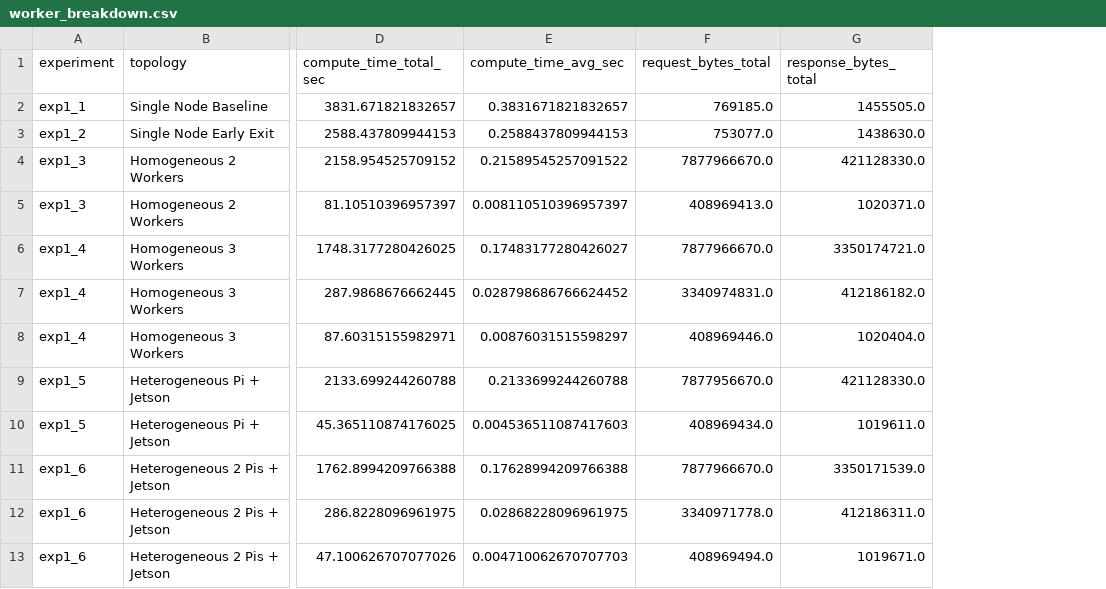
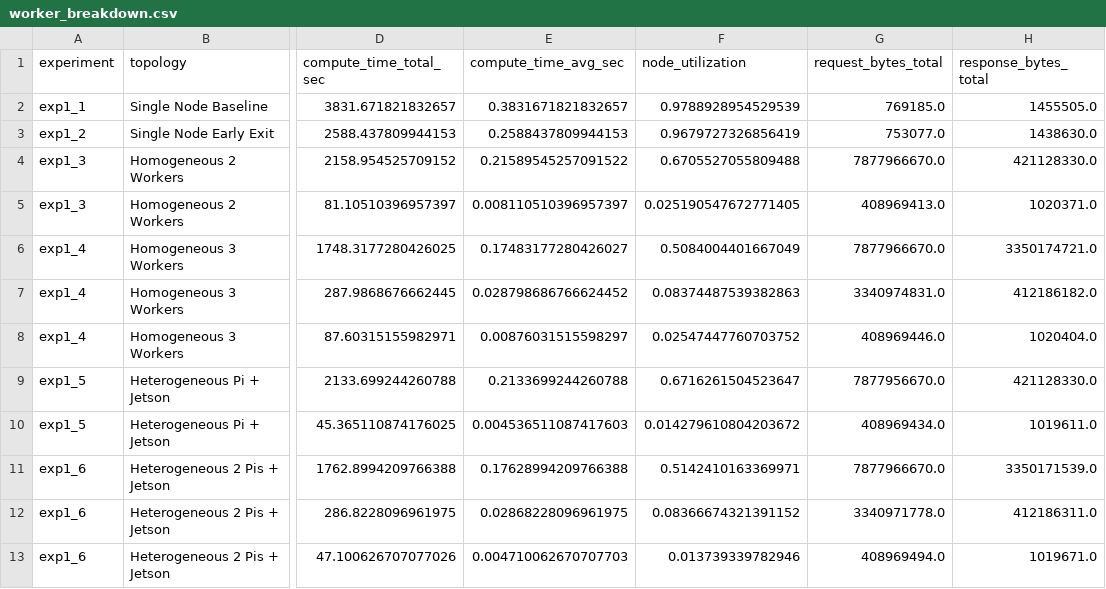
Before and after one commit to JohnnyPol/Thesis-Experiments, a CSV file: results/thesis_visualizations/exp1_single_model/tables/worker_breakdown.csv, drawn as a sheet; only a part is shown, gaps mark what is left out; the diff names each change by its address in the sheet, - before the commit and + after, or states it on an @@ line.

```diff
--- a/results/thesis_visualizations/exp1_single_model/tables/worker_breakdown.csv
+++ b/results/thesis_visualizations/exp1_single_model/tables/worker_breakdown.csv
+column F (node_utilization), rows 2-13: 0.9788928954529539 | 0.9679727326856419 | 0.6705527055809488 | 0.025190547672771405 | 0.5084004401667049 | 0.08374487539382863 | 0.02547447760703752 | 0.6716261504523647 | 0.014279610804203672 | 0.5142410163369971 | 0.08366674321391152 | 0.013739339782946
```
Also changed, not shown: results/thesis_visualizations/exp1_single_model/combined_metrics.csv, results/thesis_visualizations/exp2_multi_model/combined_metrics.csv, 15 other files.
